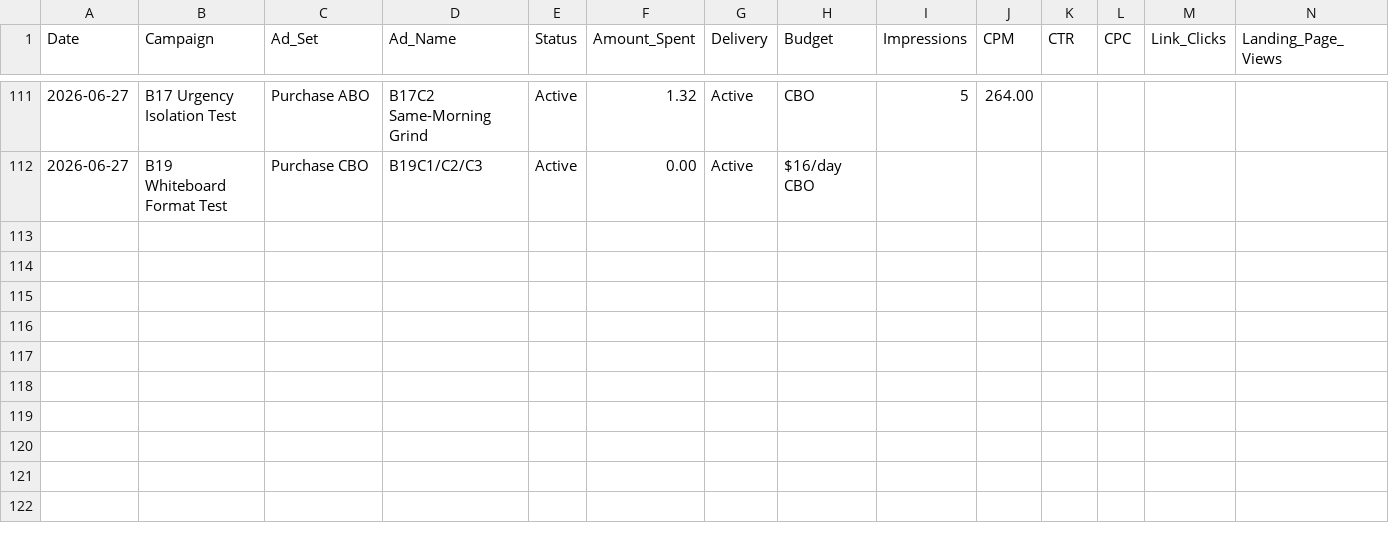
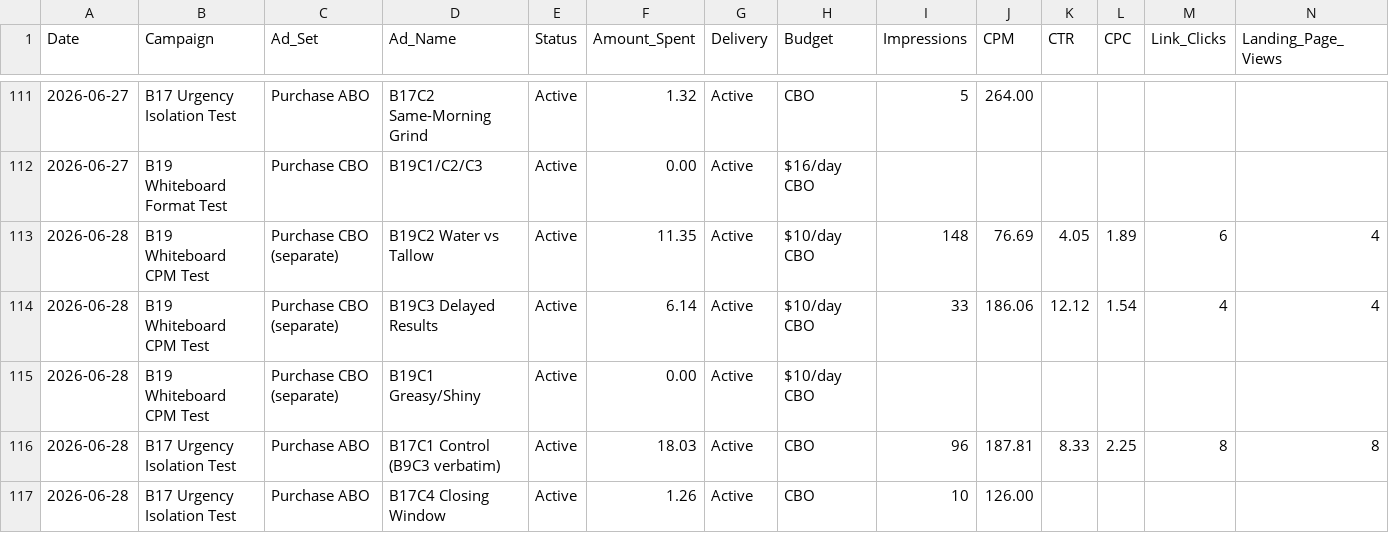
Before and after one commit to nateframe34-hub/CC-Nate, a CSV file: tallow-cream/tracking/Ad_Performance_Tracker.csv, drawn as a sheet; only a part is shown, gaps mark what is left out; rows hold the shown columns only; the diff names each change by its address in the sheet, - before the commit and + after, or states it on an @@ line.

```diff
--- a/tallow-cream/tracking/Ad_Performance_Tracker.csv
+++ b/tallow-cream/tracking/Ad_Performance_Tracker.csv
+row 113: 2026-06-28 | B19 Whiteboard CPM Test | Purchase CBO (separate) | B19C2 Water vs Tallow | Active | 11.35 | Active | $10/day CBO | 148 | 76.69 | 4.05 | 1.89 | 6 | 4
+row 114: 2026-06-28 | B19 Whiteboard CPM Test | Purchase CBO (separate) | B19C3 Delayed Results | Active | 6.14 | Active | $10/day CBO | 33 | 186.06 | 12.12 | 1.54 | 4 | 4
+row 115: 2026-06-28 | B19 Whiteboard CPM Test | Purchase CBO (separate) | B19C1 Greasy/Shiny | Active | 0.00 | Active | $10/day CBO
+row 116: 2026-06-28 | B17 Urgency Isolation Test | Purchase ABO | B17C1 Control (B9C3 verbatim) | Active | 18.03 | Active | CBO | 96 | 187.81 | 8.33 | 2.25 | 8 | 8
+row 117: 2026-06-28 | B17 Urgency Isolation Test | Purchase ABO | B17C4 Closing Window | Active | 1.26 | Active | CBO | 10 | 126.00
```
Also changed, not shown: 1 other file.
